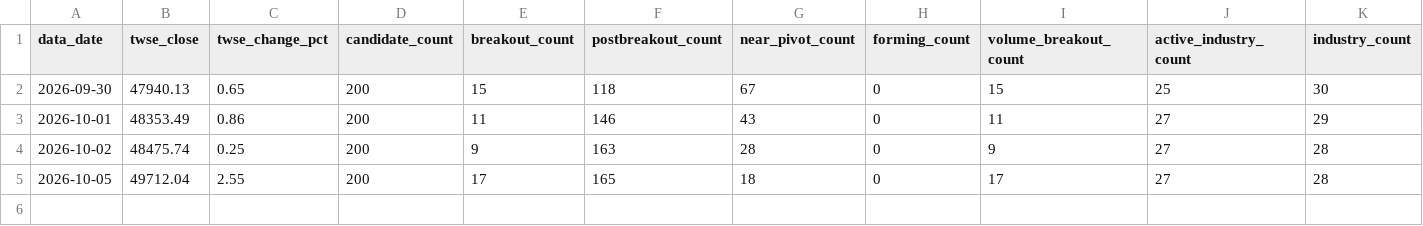
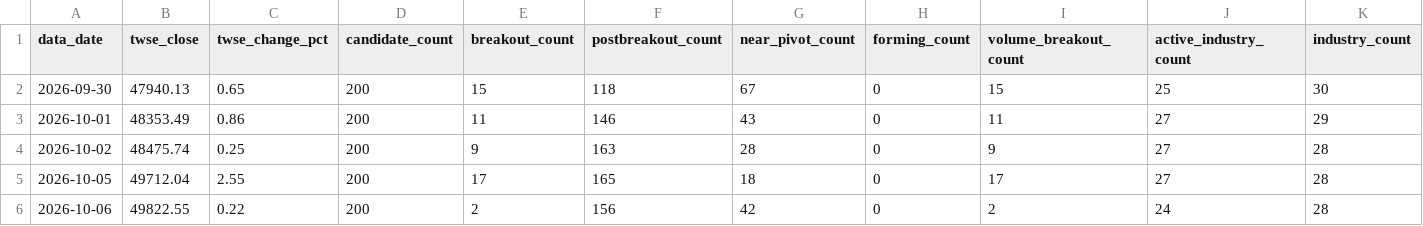
Before and after one commit to pichun21/vcp-stock-tool-beta, a CSV file: data/market_breadth_200_experimental_history.csv, drawn as a sheet; only a part is shown; rows hold the shown columns only; the diff names each change by its address in the sheet, - before the commit and + after, or states it on an @@ line.

```diff
--- a/data/market_breadth_200_experimental_history.csv
+++ b/data/market_breadth_200_experimental_history.csv
+row 6: 2026-10-06 | 49822.55 | 0.22 | 200 | 2 | 156 | 42 | 0 | 2 | 24 | 28
```
Also changed, not shown: 2 other files.
